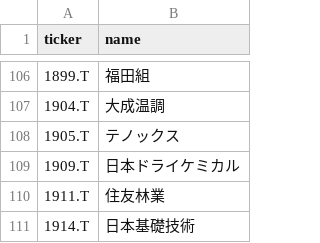
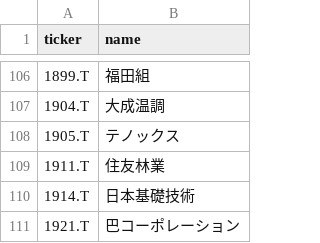
Before and after one commit to naoyann3/long-term-screener, a CSV file: tickers.csv, drawn as a sheet; only a part is shown, gaps mark what is left out; the shorter side is filled out with more unchanged rows; the diff names each change by its address in the sheet, - before the commit and + after, or states it on an @@ line.

```diff
--- a/tickers.csv
+++ b/tickers.csv
-row 109: 1909.T | 日本ドライケミカル
```
Also changed, not shown: 2 other files.
